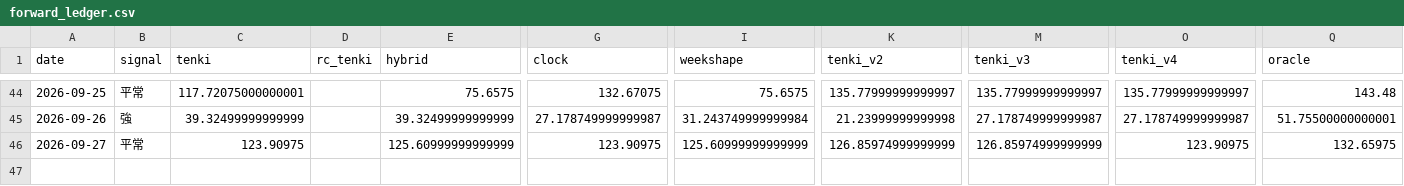
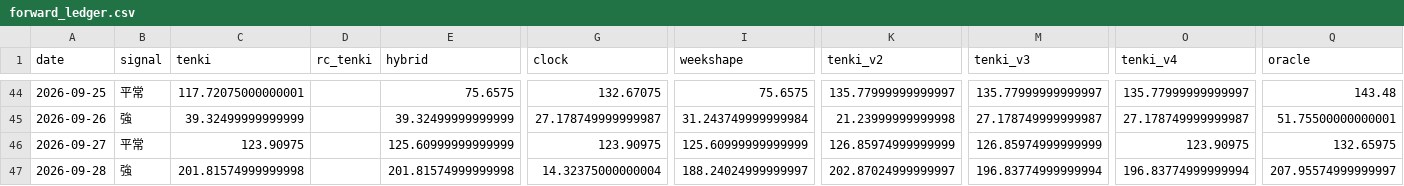
Before and after one commit to hsumiyoshi/lab, a CSV file: exp01_jepx/reports/forward_ledger.csv, drawn as a sheet; only a part is shown, gaps mark what is left out; rows hold the shown columns only; the diff names each change by its address in the sheet, - before the commit and + after, or states it on an @@ line.

```diff
--- a/exp01_jepx/reports/forward_ledger.csv
+++ b/exp01_jepx/reports/forward_ledger.csv
+row 47: 2026-09-28 | 強 | 201.81574999999998 |  | 201.81574999999998 | 14.32375000000004 | 188.24024999999997 | 202.87024999999997 | 196.83774999999994 | 196.83774999999994 | 207.95574999999997
```
Also changed, not shown: 7 other files.
